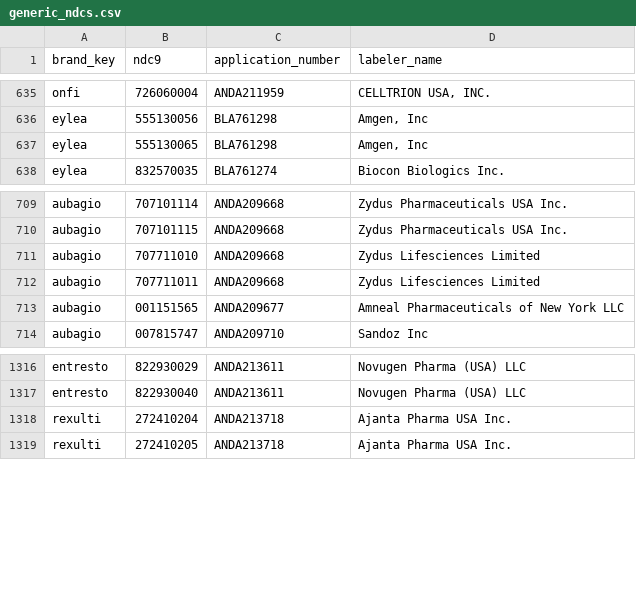
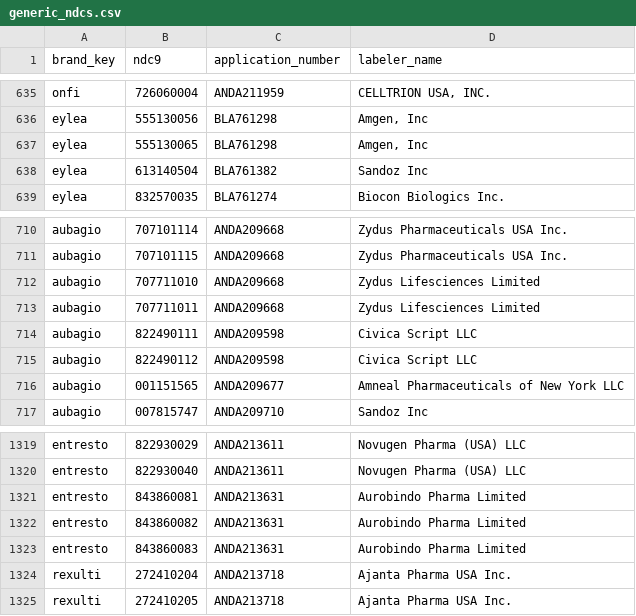
Before and after one commit to gracey0630/pharma-phriends, a CSV file: data/processed/generic_ndcs.csv, drawn as a sheet; only a part is shown, gaps mark what is left out.

```diff
--- a/data/processed/generic_ndcs.csv
+++ b/data/processed/generic_ndcs.csv
@@ -637,2 +637,3 @@ eylea,555130056,BLA761298,"Amgen, Inc"
 eylea,555130065,BLA761298,"Amgen, Inc"
+eylea,613140504,BLA761382,Sandoz Inc
 eylea,832570035,BLA761274,Biocon Biologics Inc.
@@ -712,2 +713,4 @@ aubagio,707711010,ANDA209668,Zydus Lifesciences Limited
 aubagio,707711011,ANDA209668,Zydus Lifesciences Limited
+aubagio,822490111,ANDA209598,Civica Script LLC
+aubagio,822490112,ANDA209598,Civica Script LLC
 aubagio,001151565,ANDA209677,Amneal Pharmaceuticals of New York LLC
@@ -1317,2 +1320,5 @@ entresto,822930029,ANDA213611,Novugen Pharma (USA) LLC
 entresto,822930040,ANDA213611,Novugen Pharma (USA) LLC
+entresto,843860081,ANDA213631,Aurobindo Pharma Limited
+entresto,843860082,ANDA213631,Aurobindo Pharma Limited
+entresto,843860083,ANDA213631,Aurobindo Pharma Limited
 rexulti,272410204,ANDA213718,Ajanta Pharma USA Inc.
```
Also changed, not shown: data/processed/analogs.csv, data/processed/bass_fits.csv, 7 other files.
